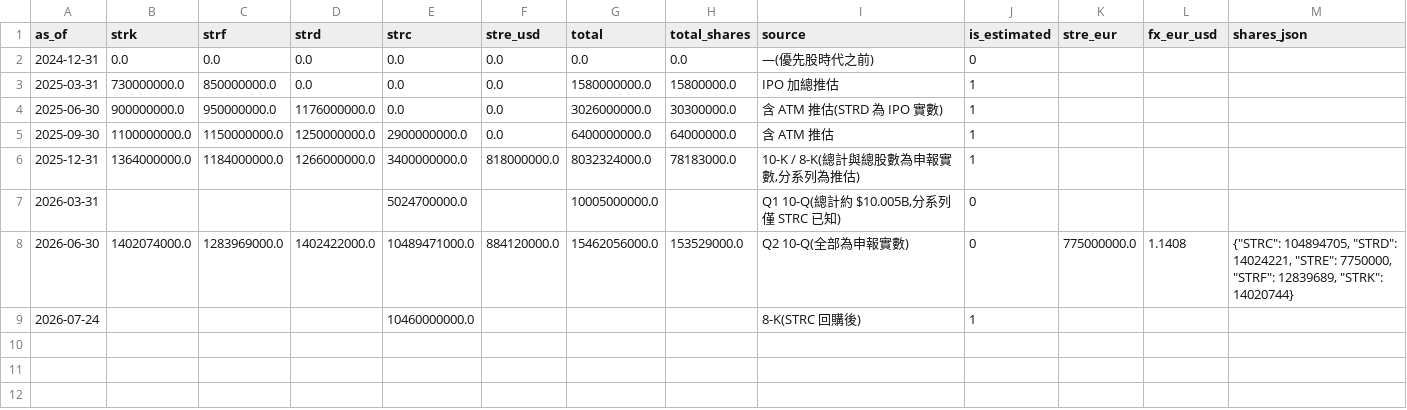
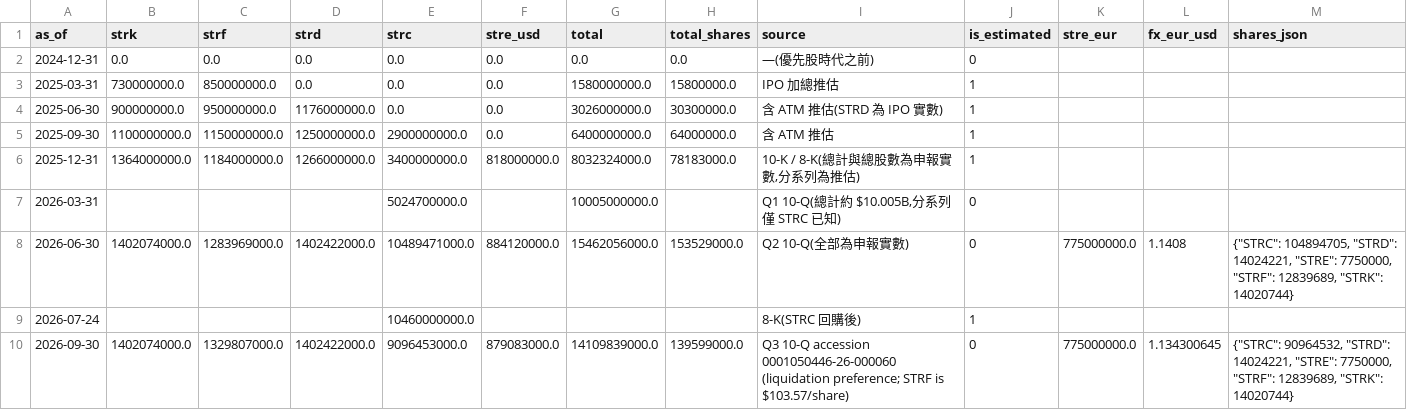
Before and after one commit to iamleoluo/master_capital_structure, a CSV file: data/obs/preferred_balances.csv, drawn as a sheet; the diff names each change by its address in the sheet, - before the commit and + after, or states it on an @@ line.

```diff
--- a/data/obs/preferred_balances.csv
+++ b/data/obs/preferred_balances.csv
+row 10: 2026-09-30 | 1402074000.0 | 1329807000.0 | 1402422000.0 | 9096453000.0 | 879083000.0 | 14109839000.0 | 139599000.0 | Q3 10-Q accession 0001050446-26-000060 (liquidation preference; STRF is $103.57/share) | 0 | 775000000.0 | 1.134300645 | {"STRC": 90964532, "STRD": 14024221, "STRE": 7750000, "STRF": 12839689, "STRK": 14020744}
```
Also changed, not shown: data/obs/share_counts.csv, data/obs/usd_reserve.csv, 29 other files.
